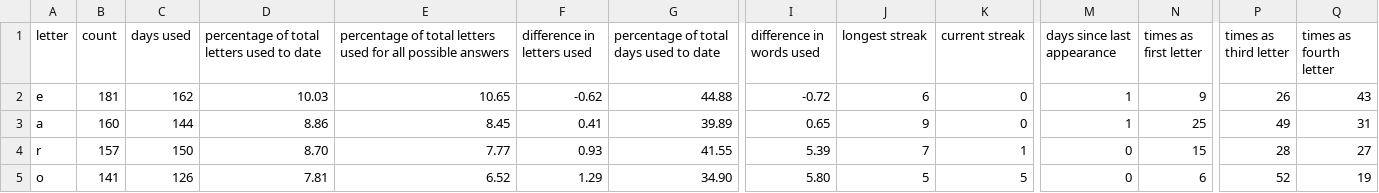
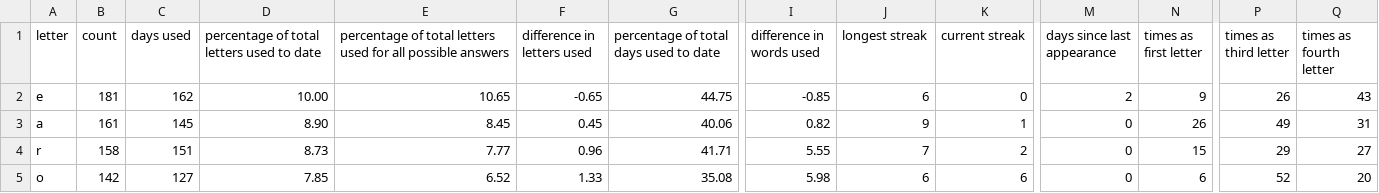
Before and after one commit to eagerterrier/previous-wordle-words, a CSV file: statistics.csv, drawn as a sheet; only a part is shown, gaps mark what is left out; the diff covers the shown part only; the diff names each change by its address in the sheet, - before the commit and + after, or states it on an @@ line.

```diff
--- a/statistics.csv
+++ b/statistics.csv
-D2: 10.03
+D2: 10.00
-F2 (difference in letters used): -0.62
+F2 (difference in letters used): -0.65
-G2: 44.88
+G2: 44.75
-I2 (difference in words used): -0.72
+I2 (difference in words used): -0.85
-M2 (days since last appearance): 1
+M2 (days since last appearance): 2
-B3 (count): 160
+B3 (count): 161
-C3 (days used): 144
+C3 (days used): 145
-D3: 8.86
+D3: 8.90
-F3 (difference in letters used): 0.41
+F3 (difference in letters used): 0.45
-G3: 39.89
+G3: 40.06
-I3 (difference in words used): 0.65
+I3 (difference in words used): 0.82
-K3 (current streak): 0
+K3 (current streak): 1
-M3 (days since last appearance): 1
+M3 (days since last appearance): 0
-N3 (times as first letter): 25
+N3 (times as first letter): 26
-B4 (count): 157
+B4 (count): 158
-C4 (days used): 150
+C4 (days used): 151
-D4: 8.70
+D4: 8.73
-F4 (difference in letters used): 0.93
+F4 (difference in letters used): 0.96
-G4: 41.55
+G4: 41.71
-I4 (difference in words used): 5.39
+I4 (difference in words used): 5.55
-K4 (current streak): 1
+K4 (current streak): 2
-P4 (times as third letter): 28
+P4 (times as third letter): 29
-B5 (count): 141
+B5 (count): 142
-C5 (days used): 126
+C5 (days used): 127
-D5: 7.81
+D5: 7.85
-F5 (difference in letters used): 1.29
+F5 (difference in letters used): 1.33
-G5: 34.90
+G5: 35.08
-I5 (difference in words used): 5.80
+I5 (difference in words used): 5.98
-J5 (longest streak): 5
+J5 (longest streak): 6
-K5 (current streak): 5
+K5 (current streak): 6
-Q5 (times as fourth letter): 19
+Q5 (times as fourth letter): 20
```
Also changed, not shown: 1 added row, 1 removed row and 97 edited cells elsewhere in this file, racingchart.csv, 2 other files.
